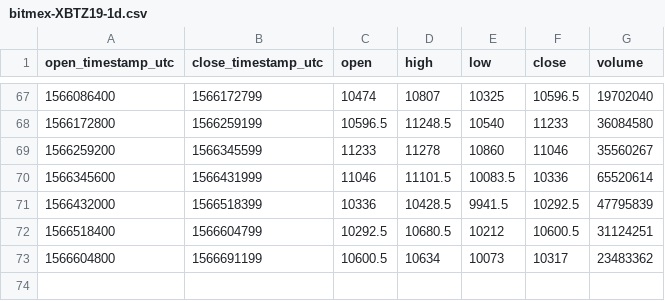
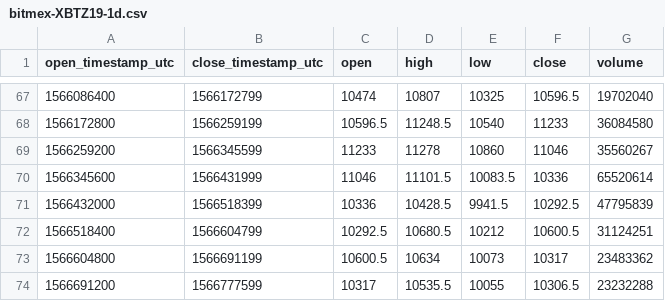
Before and after one commit to cryptobigbro/bitmex-XBTZ19, a CSV file: bitmex-XBTZ19-1d.csv, drawn as a sheet; only a part is shown, gaps mark what is left out; the diff names each change by its address in the sheet, - before the commit and + after, or states it on an @@ line.

```diff
--- a/bitmex-XBTZ19-1d.csv
+++ b/bitmex-XBTZ19-1d.csv
+row 74: 1566691200 | 1566777599 | 10317 | 10535.5 | 10055 | 10306.5 | 23232288
```
Also changed, not shown: bitmex-XBTZ19-1h.csv.
